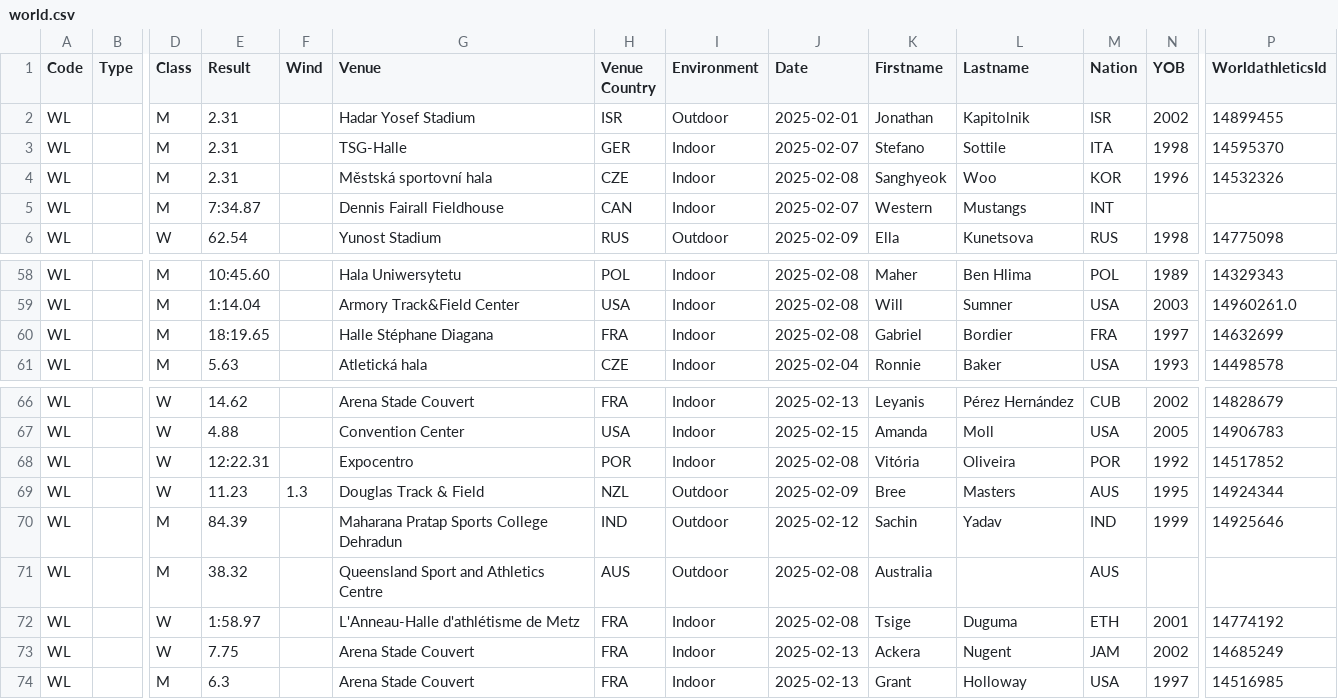
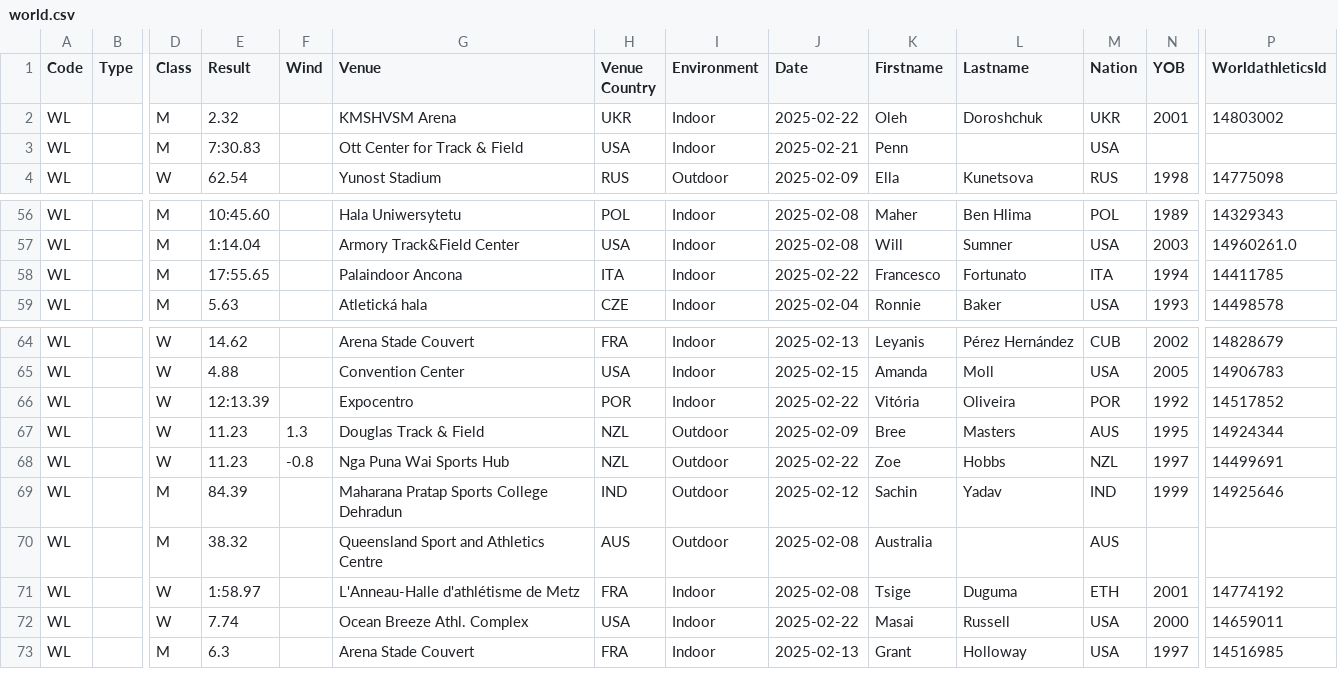
Before and after one commit to nimarion/records, a CSV file: leads/senior/world.csv, drawn as a sheet; only a part is shown, gaps mark what is left out; removed rows and columns are numbered as before the commit, all else as after; rows hold the shown columns only; the diff names each change by its address in the sheet, - before the commit and + after, or states it on an @@ line.

```diff
--- a/leads/senior/world.csv
+++ b/leads/senior/world.csv
-row 2: WL |  | M | 2.31 |  | Hadar Yosef Stadium | ISR | Outdoor | 2025-02-01 | Jonathan | Kapitolnik | ISR | 2002 | 14899455
-row 3: WL |  | M | 2.31 |  | TSG-Halle | GER | Indoor | 2025-02-07 | Stefano | Sottile | ITA | 1998 | 14595370
-E2 (Result): 2.31
+E2 (Result): 2.32
-G2 (Venue): Městská sportovní hala
+G2 (Venue): KMSHVSM Arena
-H2 (Venue Country): CZE
+H2 (Venue Country): UKR
-J2 (Date): 2025-02-08
+J2 (Date): 2025-02-22
-K2 (Firstname): Sanghyeok
+K2 (Firstname): Oleh
-L2 (Lastname): Woo
+L2 (Lastname): Doroshchuk
-M2 (Nation): KOR
+M2 (Nation): UKR
-N2 (YOB): 1996
+N2 (YOB): 2001
-P2 (WorldathleticsId): 14532326
+P2 (WorldathleticsId): 14803002
-E3 (Result): 7:34.87
+E3 (Result): 7:30.83
-G3 (Venue): Dennis Fairall Fieldhouse
+G3 (Venue): Ott Center for Track & Field
-H3 (Venue Country): CAN
+H3 (Venue Country): USA
-J3 (Date): 2025-02-07
+J3 (Date): 2025-02-21
-K3 (Firstname): Western
+K3 (Firstname): Penn
-L3 (Lastname): Mustangs
+L3 (Lastname): (empty)
-M3 (Nation): INT
+M3 (Nation): USA
-E58 (Result): 18:19.65
+E58 (Result): 17:55.65
-G58 (Venue): Halle Stéphane Diagana
+G58 (Venue): Palaindoor Ancona
-H58 (Venue Country): FRA
+H58 (Venue Country): ITA
-J58 (Date): 2025-02-08
+J58 (Date): 2025-02-22
-K58 (Firstname): Gabriel
+K58 (Firstname): Francesco
-L58 (Lastname): Bordier
+L58 (Lastname): Fortunato
-M58 (Nation): FRA
+M58 (Nation): ITA
-N58 (YOB): 1997
+N58 (YOB): 1994
-P58 (WorldathleticsId): 14632699
+P58 (WorldathleticsId): 14411785
-E66 (Result): 12:22.31
+E66 (Result): 12:13.39
-J66 (Date): 2025-02-08
+J66 (Date): 2025-02-22
+row 68: WL |  | W | 11.23 | -0.8 | Nga Puna Wai Sports Hub | NZL | Outdoor | 2025-02-22 | Zoe | Hobbs | NZL | 1997 | 14499691
-E72 (Result): 7.75
+E72 (Result): 7.74
-G72 (Venue): Arena Stade Couvert
+G72 (Venue): Ocean Breeze Athl. Complex
-H72 (Venue Country): FRA
+H72 (Venue Country): USA
-J72 (Date): 2025-02-13
+J72 (Date): 2025-02-22
-K72 (Firstname): Ackera
+K72 (Firstname): Masai
-L72 (Lastname): Nugent
+L72 (Lastname): Russell
-M72 (Nation): JAM
+M72 (Nation): USA
-N72 (YOB): 2002
+N72 (YOB): 2000
-P72 (WorldathleticsId): 14685249
+P72 (WorldathleticsId): 14659011
```
Also changed, not shown: leads/senior/area.csv, leads/senior/germany.csv, 2 other files.
